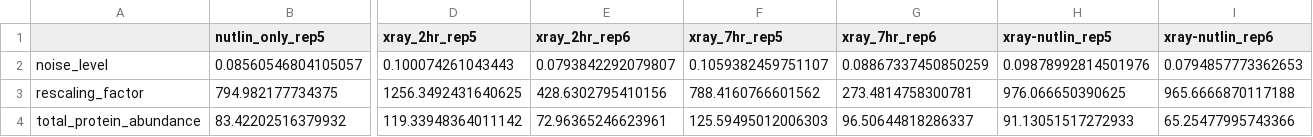
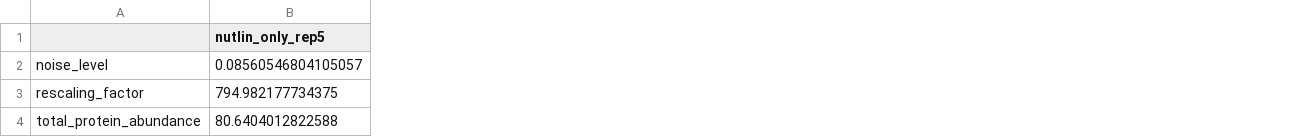
Before and after one commit to marjanfaizi/MSModDetector, a CSV file: output/parameter.csv, drawn as a sheet; only a part is shown, gaps mark what is left out; the diff covers the shown part only; the diff names each change by its address in the sheet, - before the commit and + after, or states it on an @@ line.

```diff
--- a/output/parameter.csv
+++ b/output/parameter.csv
-column D (xray_2hr_rep5), rows 2-4: 0.100074261043443 | 1256.3492431640625 | 119.33948364011142
-column E (xray_2hr_rep6), rows 2-4: 0.0793842292079807 | 428.6302795410156 | 72.96365246623961
-column F (xray_7hr_rep5), rows 2-4: 0.1059382459751107 | 788.4160766601562 | 125.59495012006303
-column G (xray_7hr_rep6), rows 2-4: 0.08867337450850259 | 273.4814758300781 | 96.50644818286337
-column H (xray-nutlin_rep5), rows 2-4: 0.09878992814501976 | 976.066650390625 | 91.13051517272933
-column I (xray-nutlin_rep6), rows 2-4: 0.0794857773362653 | 965.6666870117188 | 65.25477995743366
-B4 (nutlin_only_rep5): 83.42202516379932
+B4 (nutlin_only_rep5): 80.6404012822588
```
Also changed, not shown: 3 edited cells elsewhere in this file, 7 other files.
